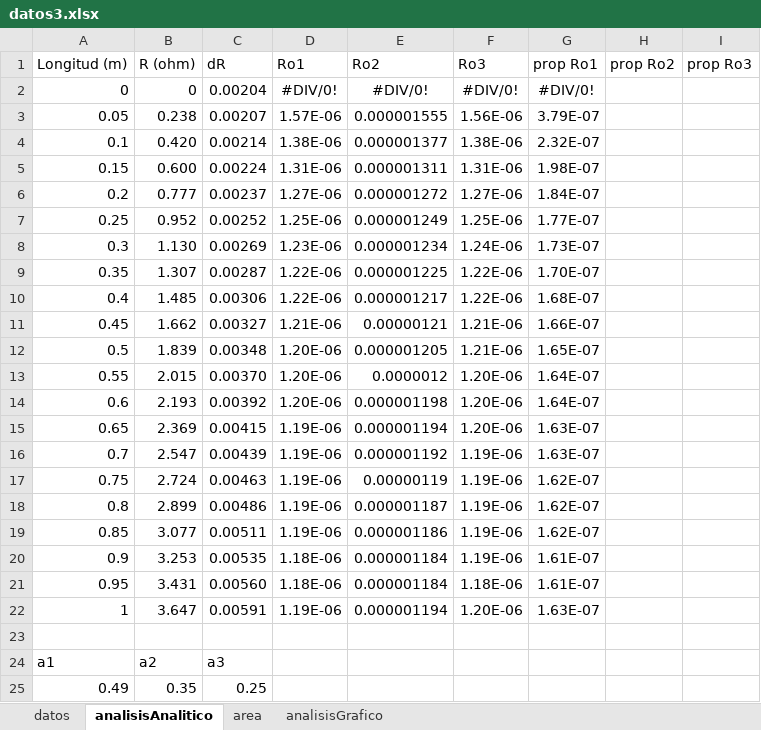
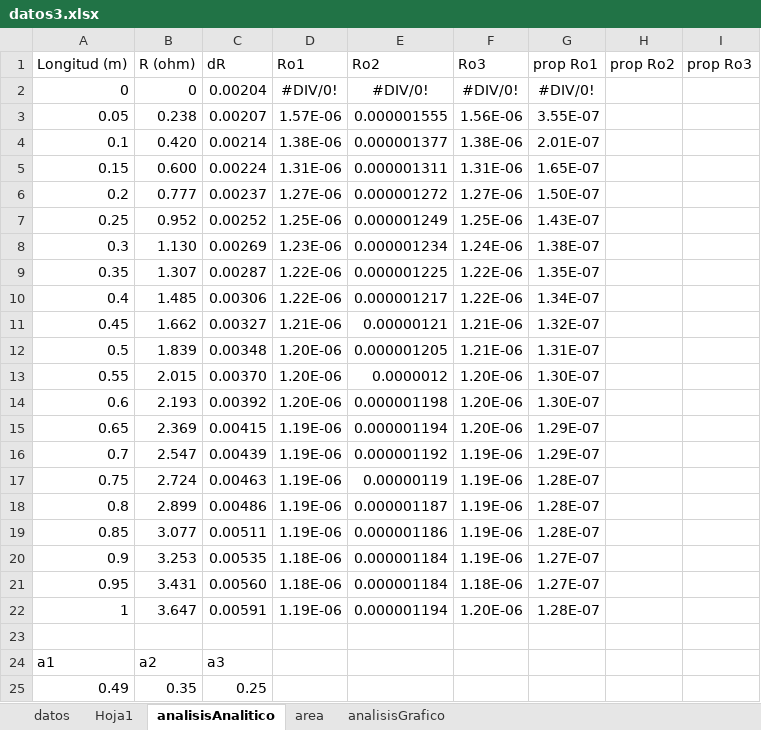
Before and after one commit to ivansolich/lab-eym, an Excel workbook: lab3/datos3.xlsx, sheet analisisAnalitico, drawn as a sheet; only a part is shown; values as stored, in another font and other column widths than the file's, no borders; the diff names each change by its address in the sheet, - before the commit and + after, or states it on an @@ line.

```diff
--- a/lab3/datos3.xlsx (sheet analisisAnalitico)
+++ b/lab3/datos3.xlsx (sheet analisisAnalitico)
+sheet tab: Hoja1
-G3 (prop Ro1): 3.79E-07
+G3 (prop Ro1): 3.55E-07
-G4 (prop Ro1): 2.32E-07
+G4 (prop Ro1): 2.01E-07
-G5 (prop Ro1): 1.98E-07
+G5 (prop Ro1): 1.65E-07
-G6 (prop Ro1): 1.84E-07
+G6 (prop Ro1): 1.50E-07
-G7 (prop Ro1): 1.77E-07
+G7 (prop Ro1): 1.43E-07
-G8 (prop Ro1): 1.73E-07
+G8 (prop Ro1): 1.38E-07
-G9 (prop Ro1): 1.70E-07
+G9 (prop Ro1): 1.35E-07
-G10 (prop Ro1): 1.68E-07
+G10 (prop Ro1): 1.34E-07
-G11 (prop Ro1): 1.66E-07
+G11 (prop Ro1): 1.32E-07
-G12 (prop Ro1): 1.65E-07
+G12 (prop Ro1): 1.31E-07
-G13:G14 (prop Ro1): 1.64E-07
+G13:G14 (prop Ro1): 1.30E-07
-G15:G16 (prop Ro1): 1.63E-07
+G15:G16 (prop Ro1): 1.29E-07
-G17:G19 (prop Ro1): 1.62E-07
+G17:G19 (prop Ro1): 1.28E-07
-G20:G21 (prop Ro1): 1.61E-07
+G20:G21 (prop Ro1): 1.27E-07
-G22 (prop Ro1): 1.63E-07
+G22 (prop Ro1): 1.28E-07
```
Also changed, not shown: sheet datos, charts or pictures, salida.xlsx, 5 other files.
